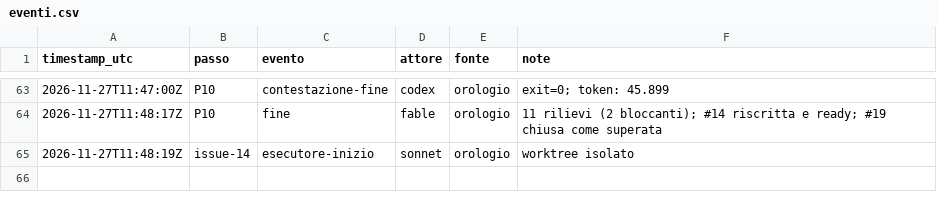
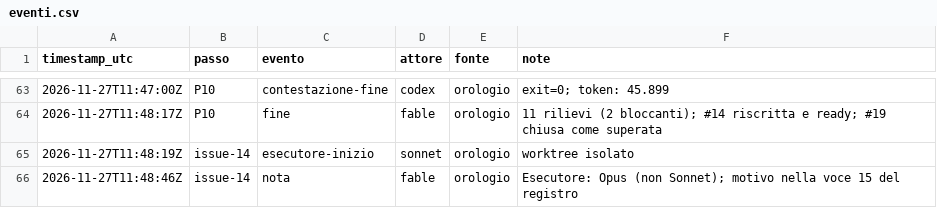
Before and after one commit to ltoscano/men-b-carddemo-java, a CSV file: paper/data/eventi.csv, drawn as a sheet; only a part is shown, gaps mark what is left out.

```diff
--- a/paper/data/eventi.csv
+++ b/paper/data/eventi.csv
@@ -65 +65,2 @@ timestamp_utc,passo,evento,attore,fonte,note
 2026-11-27T11:48:19Z,issue-14,esecutore-inizio,sonnet,orologio,worktree isolato
+2026-11-27T11:48:46Z,issue-14,nota,fable,orologio,Esecutore: Opus (non Sonnet); motivo nella voce 15 del registro
```
Also changed, not shown: 1 other file.
